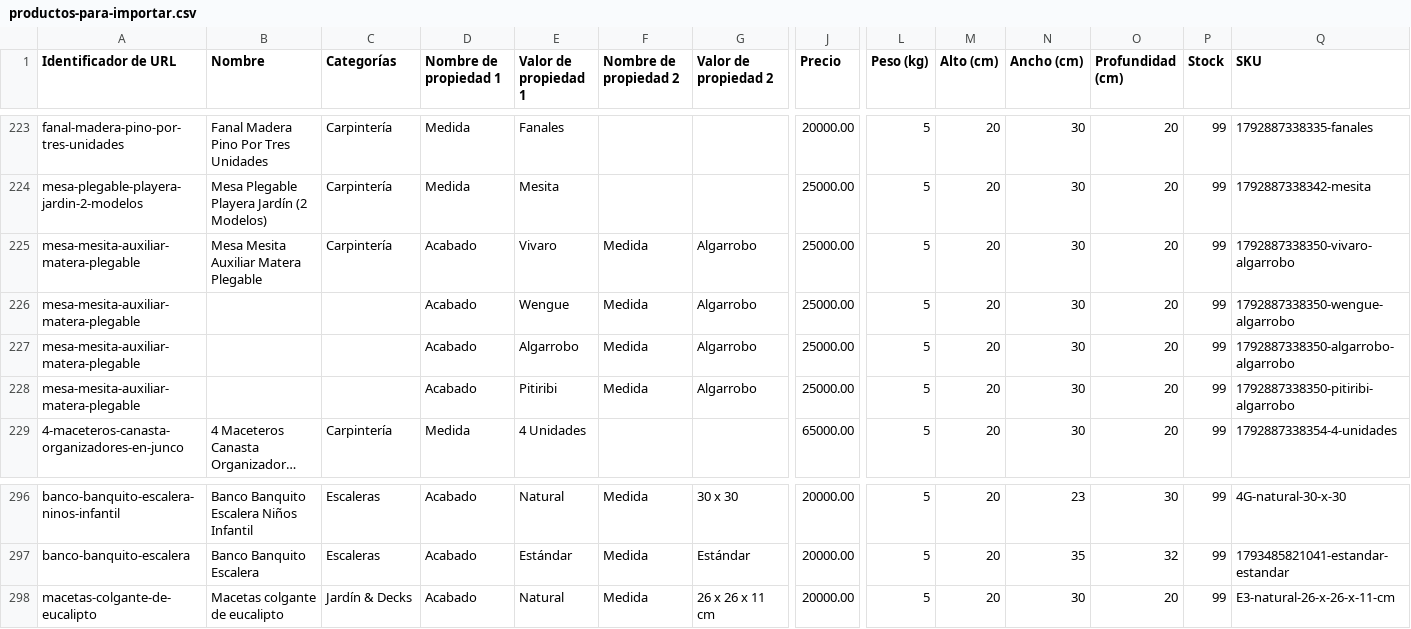
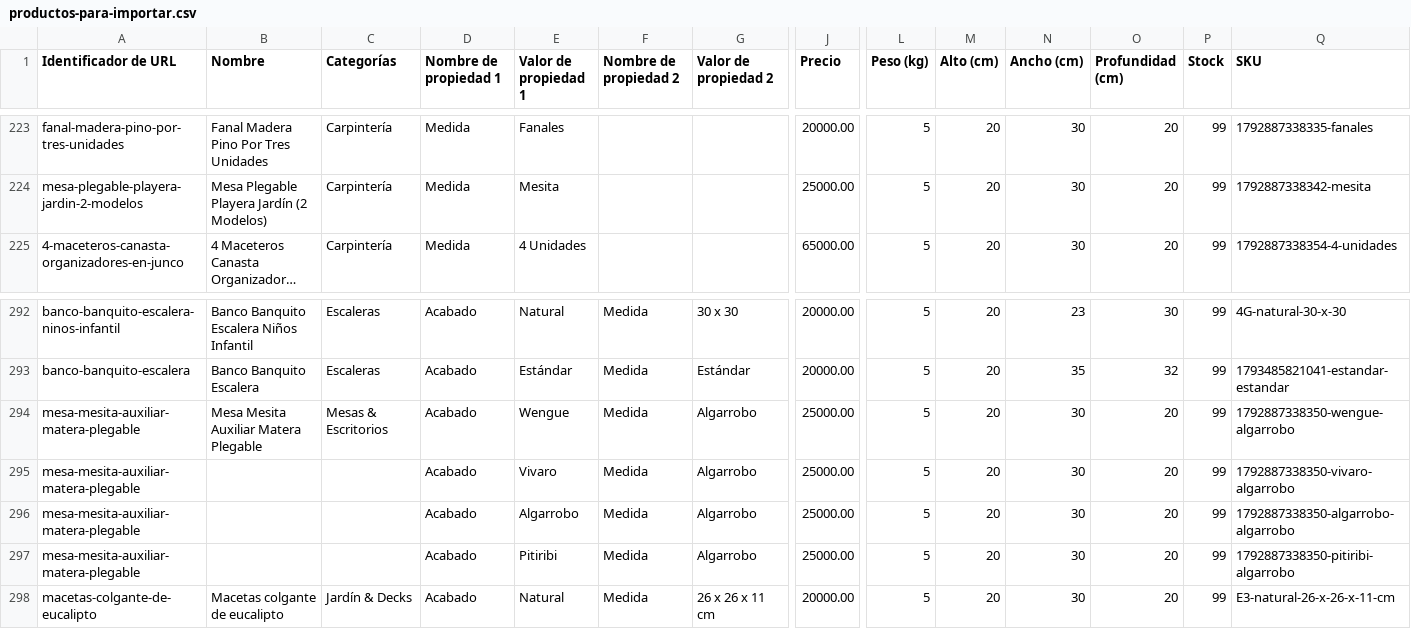
Before and after one commit to LaTarimadecoracion/latarimadecoracion.github.io, a CSV file: tnube/productos-para-importar.csv, drawn as a sheet; only a part is shown, gaps mark what is left out; long unchanged cells end in …; removed rows and columns are numbered as before the commit, all else as after; rows hold the shown columns only; the diff names each change by its address in the sheet, - before the commit and + after, or states it on an @@ line.

```diff
--- a/tnube/productos-para-importar.csv
+++ b/tnube/productos-para-importar.csv
-row 225: mesa-mesita-auxiliar-matera-plegable | Mesa Mesita Auxiliar Matera Plegable | Carpintería | Acabado | Vivaro | Medida | Algarrobo | 25000.00 | 5 | 20 | 30 | 20 | 99 | 1792887338350-vivaro-algarrobo
-row 226: mesa-mesita-auxiliar-matera-plegable |  |  | Acabado | Wengue | Medida | Algarrobo | 25000.00 | 5 | 20 | 30 | 20 | 99 | 1792887338350-wengue-algarrobo
+row 294: mesa-mesita-auxiliar-matera-plegable | Mesa Mesita Auxiliar Matera Plegable | Mesas & Escritorios | Acabado | Wengue | Medida | Algarrobo | 25000.00 | 5 | 20 | 30 | 20 | 99 | 1792887338350-wengue-algarrobo
+row 295: mesa-mesita-auxiliar-matera-plegable |  |  | Acabado | Vivaro | Medida | Algarrobo | 25000.00 | 5 | 20 | 30 | 20 | 99 | 1792887338350-vivaro-algarrobo
@@ row 227 moved to row 296: mesa-mesita-auxiliar-matera-plegable @@
@@ row 228 moved to row 297: mesa-mesita-auxiliar-matera-plegable @@
```
Also changed, not shown: docs/meta-catalog.csv, meta-catalog.csv, 42 other files.
